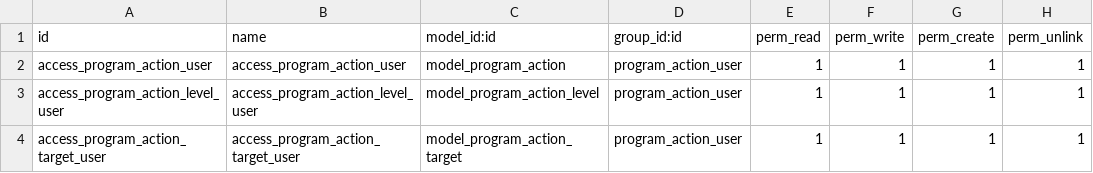
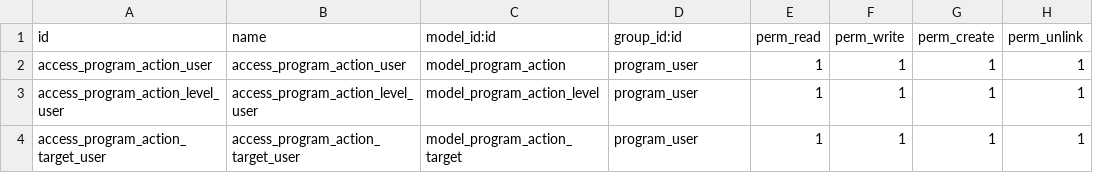
Before and after one commit to OCA/program, a CSV file: program/security/ir.model.access.csv, drawn as a sheet.

```diff
--- a/program/security/ir.model.access.csv
+++ b/program/security/ir.model.access.csv
@@ -1,4 +1,4 @@
 "id","name","model_id:id","group_id:id","perm_read","perm_write","perm_create","perm_unlink"
-access_program_action_user,access_program_action_user,model_program_action,program_action_user,1,1,1,1
-access_program_action_level_user,access_program_action_level_user,model_program_action_level,program_action_user,1,1,1,1
-access_program_action_target_user,access_program_action_target_user,model_program_action_target,program_action_user,1,1,1,1
+access_program_action_user,access_program_action_user,model_program_action,program_user,1,1,1,1
+access_program_action_level_user,access_program_action_level_user,model_program_action_level,program_user,1,1,1,1
+access_program_action_target_user,access_program_action_target_user,model_program_action_target,program_user,1,1,1,1
```
Also changed, not shown: program_evaluation/security/ir.model.access.csv, program_result/security/ir.model.access.csv, 17 other files.
